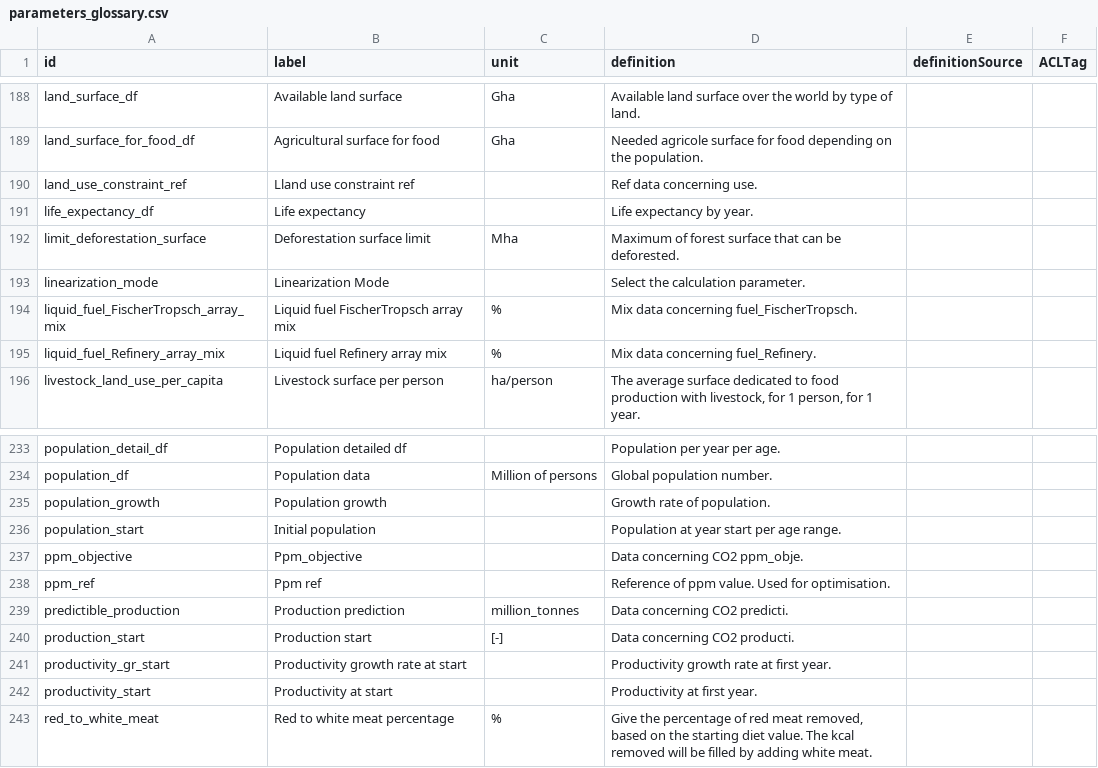
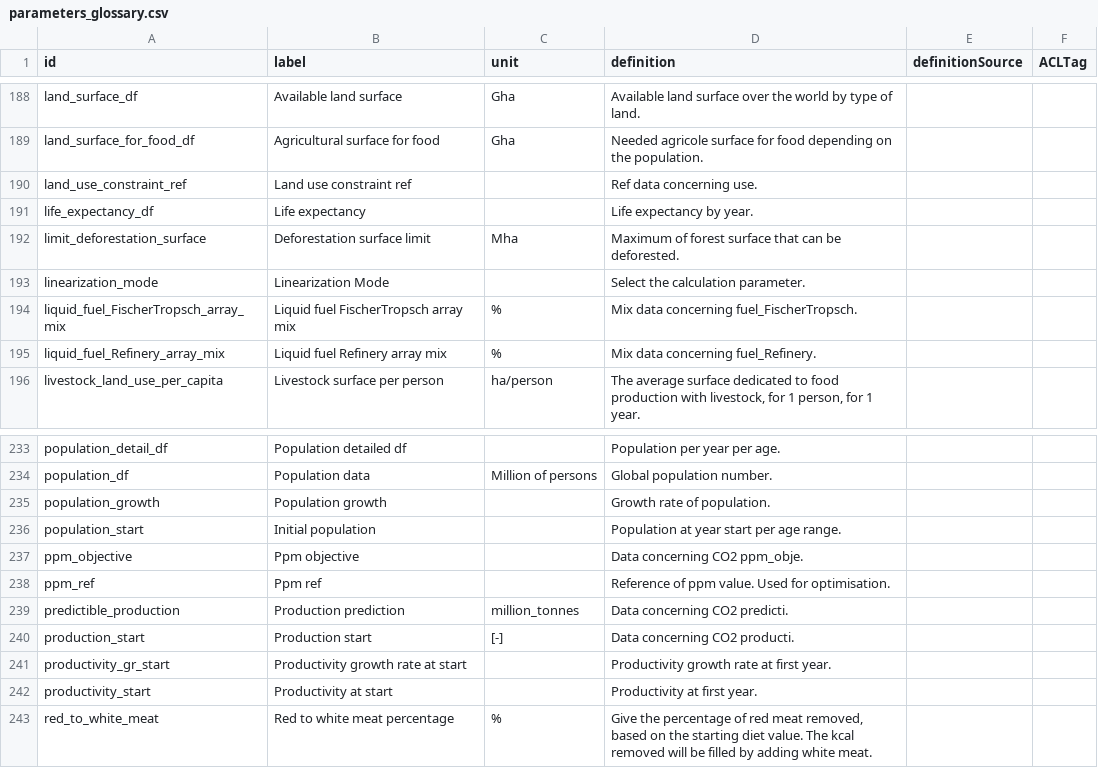
Before and after one commit to os-climate/witness-core, a CSV file: parameters_glossary.csv, drawn as a sheet; only a part is shown, gaps mark what is left out.

Commit message:
correct parameter glossary and remove unecessary comment on forest

```diff
--- a/parameters_glossary.csv
+++ b/parameters_glossary.csv
@@ -189,3 +189,3 @@ land_surface_df,Available land surface,Gha,Available land surface over the world
 land_surface_for_food_df,Agricultural surface for food,Gha,Needed agricole surface for food depending on the population.,,
-land_use_constraint_ref,Lland use constraint ref,,Ref data concerning use.,,
+land_use_constraint_ref,Land use constraint ref,,Ref data concerning use.,,
 life_expectancy_df,Life expectancy,,Life expectancy by year.,,
@@ -236,3 +236,3 @@ population_growth,Population growth,,Growth rate of population.,,
 population_start,Initial population,,Population at year start per age range.,,
-ppm_objective,Ppm_objective,,Data concerning CO2 ppm_obje.,,
+ppm_objective,Ppm objective,,Data concerning CO2 ppm_obje.,,
 ppm_ref,Ppm ref,,Reference of ppm value. Used for optimisation.,,
```
Also changed, not shown: 1 other file.
